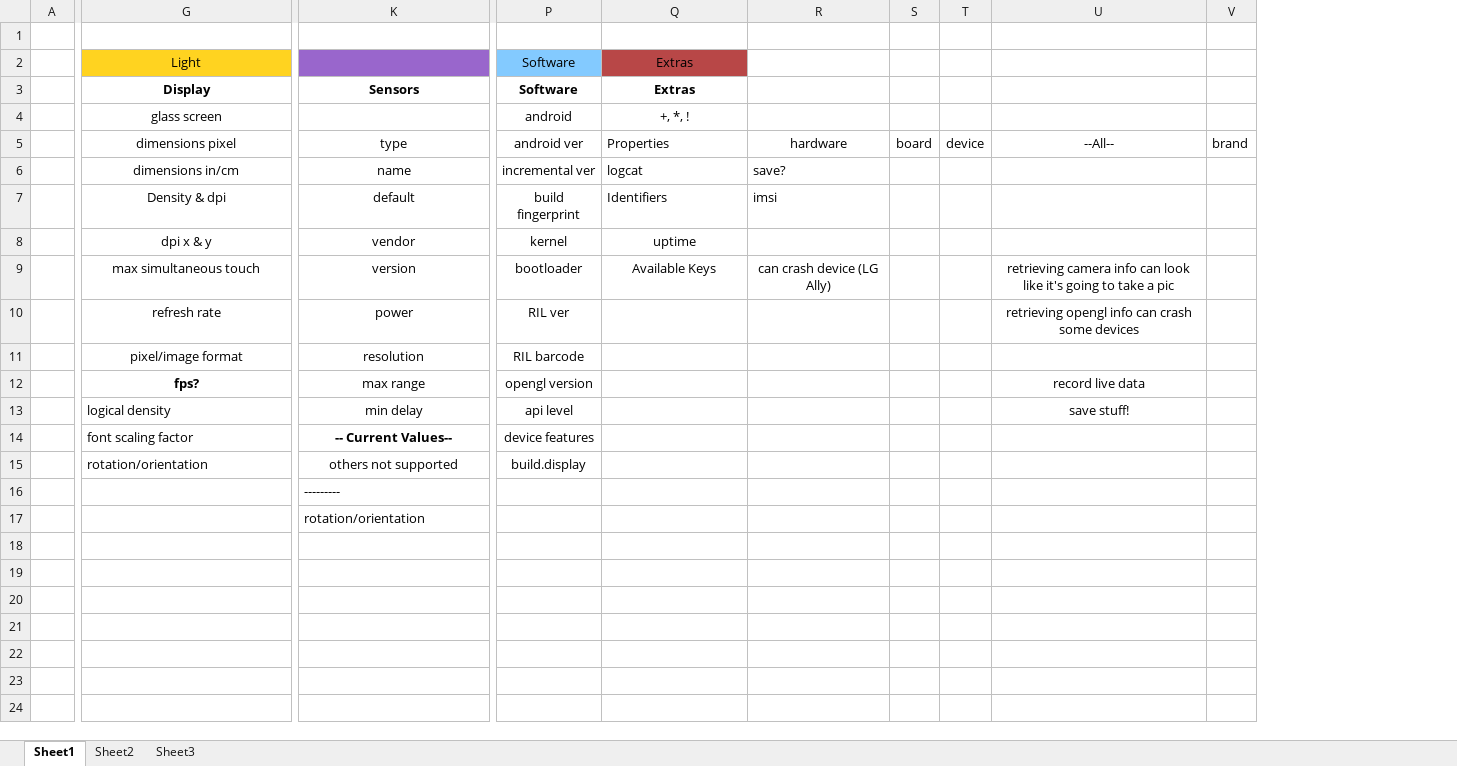
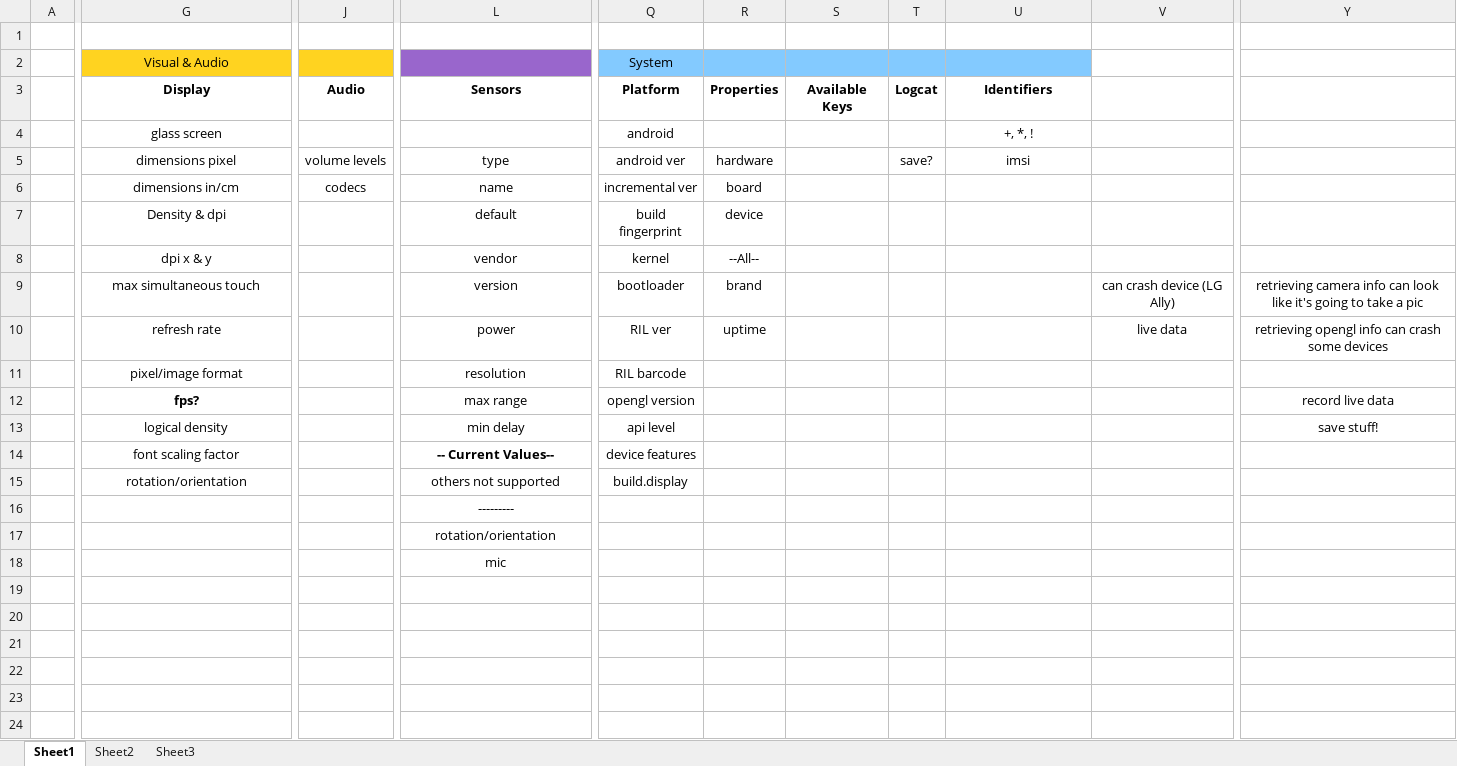
Before and after one commit to jifalops/DeviceInfoOld, an Excel workbook: docs/x.xlsx, sheet Sheet1, drawn as a sheet; only a part is shown, gaps mark what is left out; values as stored, in another font and other column widths than the file's, no borders; removed rows and columns are numbered as before the commit, all else as after; rows hold the shown columns only; the diff covers the shown part only; the diff names each change by its address in the sheet, - before the commit and + after, or states it on an @@ line.

```diff
--- a/docs/x.xlsx (sheet Sheet1)
+++ b/docs/x.xlsx (sheet Sheet1)
+column J, rows 3-6: Audio |  | volume levels | codecs
+column R, rows 3-10: Properties |  | hardware | board | device | --All-- | brand | uptime
+column S, row 3: Available Keys
+column T, rows 3-5: Logcat |  | save?
-column S, row 5: board
-column T, row 5: device
-column V, row 5: brand
-row 2:  | Light |  | Software | Extras
+row 2:  | Visual & Audio |  |  | System
-Q3: Software
+Q3: Platform
-U3: Extras
+U3: Identifiers
-U5: Properties
+U5: imsi
-U5 alignment: left
+U5 alignment: center
-V5: hardware
+V5: (empty)
-Y5: --All--
+Y5: (empty)
-U6: logcat
+U6: (empty)
-V6: save?
+V6: (empty)
-U7: Identifiers
+U7: (empty)
-V7: imsi
+V7: (empty)
-U8: uptime
+U8: (empty)
-U9: Available Keys
+U9: (empty)
-V10: (empty)
+V10: live data
-G13:G15 alignment: left
+G13:G15 alignment: center
-L16:L17 alignment: left
+L16:L17 alignment: center
-L18: (empty)
+L18: mic
```
Also changed, not shown: 2 added columns and cell formats elsewhere in this sheet, 6 other files.
